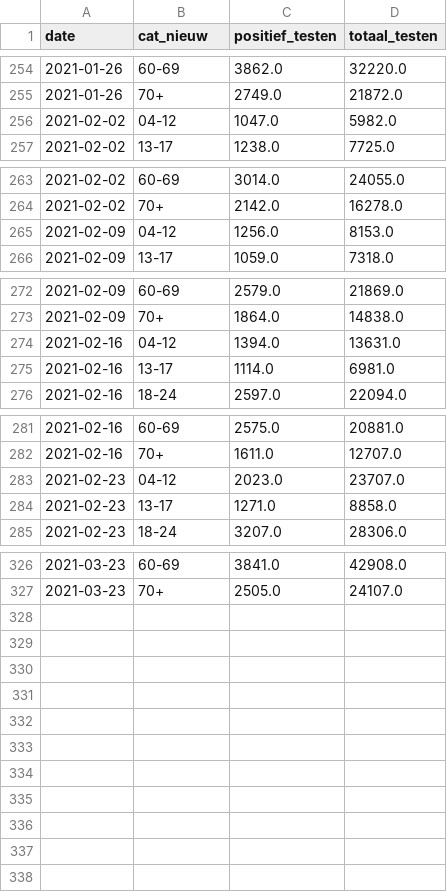
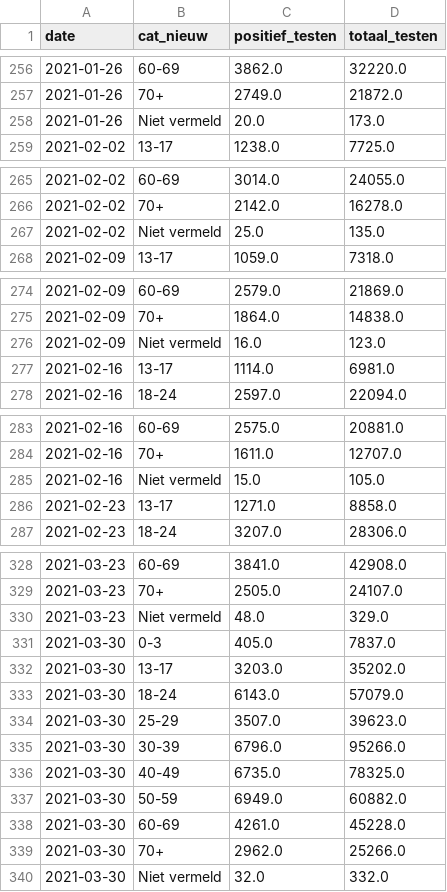
Before and after one commit to rcsmit/COVIDcases, a CSV file: input_latest_age_pos_test_kids_seperated.csv, drawn as a sheet; only a part is shown, gaps mark what is left out; the diff covers the shown part only.

```diff
--- a/input_latest_age_pos_test_kids_seperated.csv
+++ b/input_latest_age_pos_test_kids_seperated.csv
@@ -255,3 +257,3 @@ date,cat_nieuw,positief_testen,totaal_testen
 2021-01-26,70+,2749.0,21872.0
-2021-02-02,04-12,1047.0,5982.0
+2021-01-26,Niet vermeld,20.0,173.0
 2021-02-02,13-17,1238.0,7725.0
@@ -264,3 +266,3 @@ date,cat_nieuw,positief_testen,totaal_testen
 2021-02-02,70+,2142.0,16278.0
-2021-02-09,04-12,1256.0,8153.0
+2021-02-02,Niet vermeld,25.0,135.0
 2021-02-09,13-17,1059.0,7318.0
@@ -273,3 +275,3 @@ date,cat_nieuw,positief_testen,totaal_testen
 2021-02-09,70+,1864.0,14838.0
-2021-02-16,04-12,1394.0,13631.0
+2021-02-09,Niet vermeld,16.0,123.0
 2021-02-16,13-17,1114.0,6981.0
@@ -282,3 +284,3 @@ date,cat_nieuw,positief_testen,totaal_testen
 2021-02-16,70+,1611.0,12707.0
-2021-02-23,04-12,2023.0,23707.0
+2021-02-16,Niet vermeld,15.0,105.0
 2021-02-23,13-17,1271.0,8858.0
@@ -327 +329,12 @@ date,cat_nieuw,positief_testen,totaal_testen
 2021-03-23,70+,2505.0,24107.0
+2021-03-23,Niet vermeld,48.0,329.0
+2021-03-30,0-3,405.0,7837.0
+2021-03-30,13-17,3203.0,35202.0
+2021-03-30,18-24,6143.0,57079.0
+2021-03-30,25-29,3507.0,39623.0
+2021-03-30,30-39,6796.0,95266.0
+2021-03-30,40-49,6735.0,78325.0
+2021-03-30,50-59,6949.0,60882.0
+2021-03-30,60-69,4261.0,45228.0
+2021-03-30,70+,2962.0,25266.0
+2021-03-30,Niet vermeld,32.0,332.0
```
Also changed, not shown: 6 added rows, 4 removed rows and 33 edited cells elsewhere in this file, input_latest_age_pos_tests.csv.
